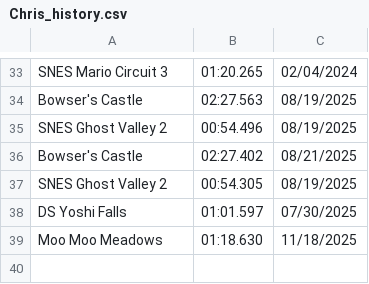
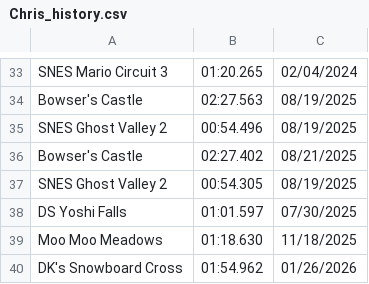
Before and after one commit to PatrickMarinich/Kartnite_Stats, a CSV file: time_trials/player_data/non_shortcut/Chris_history.csv, drawn as a sheet; only a part is shown, gaps mark what is left out.

Commit message:
Update Player TT Times

```diff
--- a/time_trials/player_data/non_shortcut/Chris_history.csv
+++ b/time_trials/player_data/non_shortcut/Chris_history.csv
@@ -39 +39,2 @@ DS Yoshi Falls,01:01.597,07/30/2025
 Moo Moo Meadows,01:18.630,11/18/2025
+DK's Snowboard Cross,01:54.962,01/26/2026
```
Also changed, not shown: time_trials/player_data/non_shortcut/Chris.csv.
